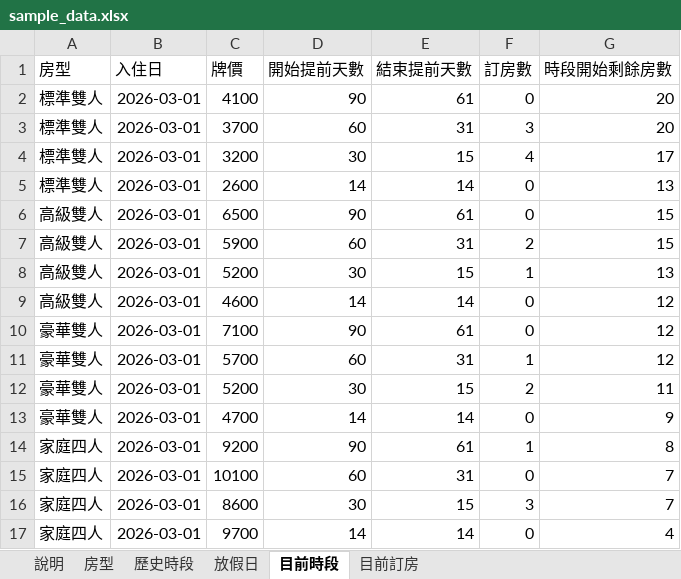
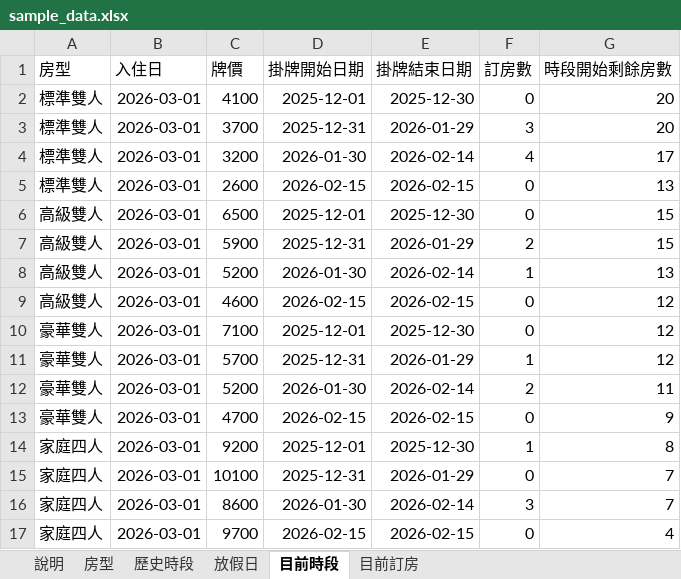
Before and after one commit to yan9914/weiwei520, an Excel workbook: sample_data.xlsx, sheet 目前時段, drawn as a sheet; only a part is shown; values as stored, in another font and other column widths than the file's, no borders; the diff covers the shown part only; the diff names each change by its address in the sheet, - before the commit and + after, or states it on an @@ line.

```diff
--- a/sample_data.xlsx (sheet 目前時段)
+++ b/sample_data.xlsx (sheet 目前時段)
-D1: 開始提前天數
+D1: 掛牌開始日期
-E1: 結束提前天數
+E1: 掛牌結束日期
-D2 (掛牌開始日期): 90
+D2 (掛牌開始日期): 2025-12-01
-E2 (掛牌結束日期): 61
+E2 (掛牌結束日期): 2025-12-30
-D3 (掛牌開始日期): 60
+D3 (掛牌開始日期): 2025-12-31
-E3 (掛牌結束日期): 31
+E3 (掛牌結束日期): 2026-01-29
-D4 (掛牌開始日期): 30
+D4 (掛牌開始日期): 2026-01-30
-E4 (掛牌結束日期): 15
+E4 (掛牌結束日期): 2026-02-14
-D5 (掛牌開始日期): 14
+D5 (掛牌開始日期): 2026-02-15
-E5 (掛牌結束日期): 14
+E5 (掛牌結束日期): 2026-02-15
-D6 (掛牌開始日期): 90
+D6 (掛牌開始日期): 2025-12-01
-E6 (掛牌結束日期): 61
+E6 (掛牌結束日期): 2025-12-30
-D7 (掛牌開始日期): 60
+D7 (掛牌開始日期): 2025-12-31
-E7 (掛牌結束日期): 31
+E7 (掛牌結束日期): 2026-01-29
-D8 (掛牌開始日期): 30
+D8 (掛牌開始日期): 2026-01-30
-E8 (掛牌結束日期): 15
+E8 (掛牌結束日期): 2026-02-14
-D9 (掛牌開始日期): 14
+D9 (掛牌開始日期): 2026-02-15
-E9 (掛牌結束日期): 14
+E9 (掛牌結束日期): 2026-02-15
-D10 (掛牌開始日期): 90
+D10 (掛牌開始日期): 2025-12-01
-E10 (掛牌結束日期): 61
+E10 (掛牌結束日期): 2025-12-30
-D11 (掛牌開始日期): 60
+D11 (掛牌開始日期): 2025-12-31
-E11 (掛牌結束日期): 31
+E11 (掛牌結束日期): 2026-01-29
-D12 (掛牌開始日期): 30
+D12 (掛牌開始日期): 2026-01-30
-E12 (掛牌結束日期): 15
+E12 (掛牌結束日期): 2026-02-14
-D13 (掛牌開始日期): 14
+D13 (掛牌開始日期): 2026-02-15
-E13 (掛牌結束日期): 14
+E13 (掛牌結束日期): 2026-02-15
-D14 (掛牌開始日期): 90
+D14 (掛牌開始日期): 2025-12-01
-E14 (掛牌結束日期): 61
+E14 (掛牌結束日期): 2025-12-30
-D15 (掛牌開始日期): 60
+D15 (掛牌開始日期): 2025-12-31
-E15 (掛牌結束日期): 31
+E15 (掛牌結束日期): 2026-01-29
-D16 (掛牌開始日期): 30
+D16 (掛牌開始日期): 2026-01-30
-E16 (掛牌結束日期): 15
+E16 (掛牌結束日期): 2026-02-14
-D17 (掛牌開始日期): 14
+D17 (掛牌開始日期): 2026-02-15
-E17 (掛牌結束日期): 14
+E17 (掛牌結束日期): 2026-02-15
```
Also changed, not shown: 928 edited cells elsewhere in this sheet, sheet 歷史時段, sheet 說明, 4 other files.
